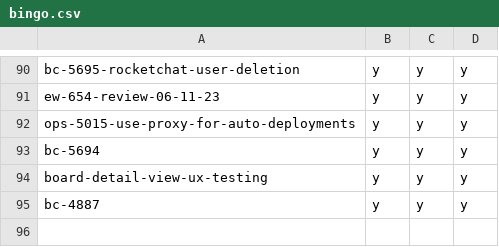
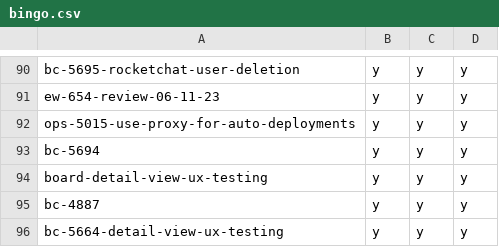
Before and after one commit to hpi-schul-cloud/dof_bingo, a CSV file: bingo.csv, drawn as a sheet; only a part is shown, gaps mark what is left out; the diff names each change by its address in the sheet, - before the commit and + after, or states it on an @@ line.

Commit message:
adding bc-5664-detail-view-ux-testing on behalf of tbd

```diff
--- a/bingo.csv
+++ b/bingo.csv
+row 96: bc-5664-detail-view-ux-testing | y | y | y
```
